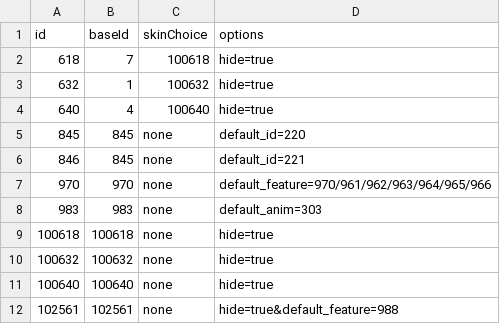
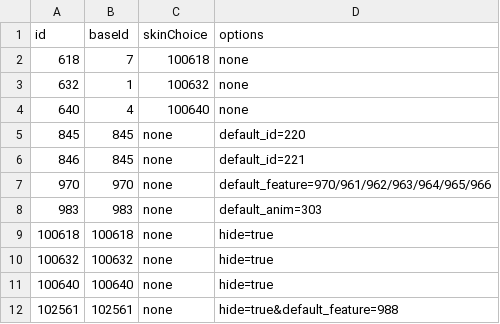
Before and after one commit to Brady29655751/Seer2-Restart-Lite, a CSV file: Assets/Resources/Data/Pets/ui.csv, drawn as a sheet.

```diff
--- a/Assets/Resources/Data/Pets/ui.csv
+++ b/Assets/Resources/Data/Pets/ui.csv
@@ -1,5 +1,5 @@
 id,baseId,skinChoice,options
-618,7,100618,hide=true
-632,1,100632,hide=true
-640,4,100640,hide=true
+618,7,100618,none
+632,1,100632,none
+640,4,100640,none
 845,845,none,default_id=220
```
Also changed, not shown: Assets/Resources/Data/Buffs/effect.csv, Assets/Resources/Data/Buffs/info.csv, 17 other files.
